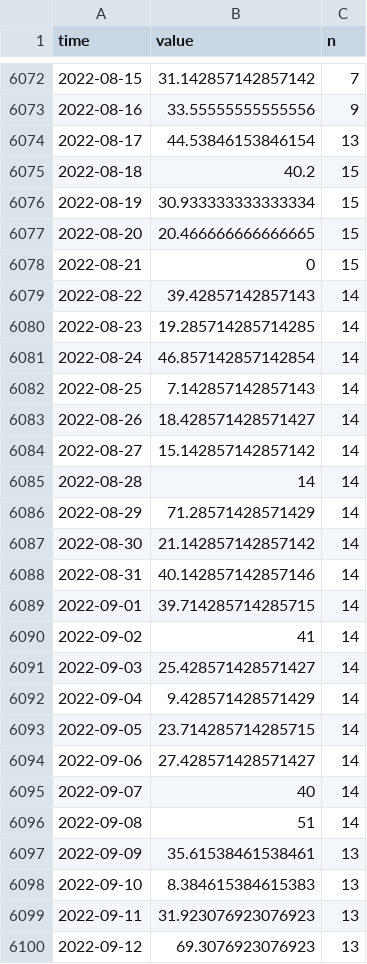
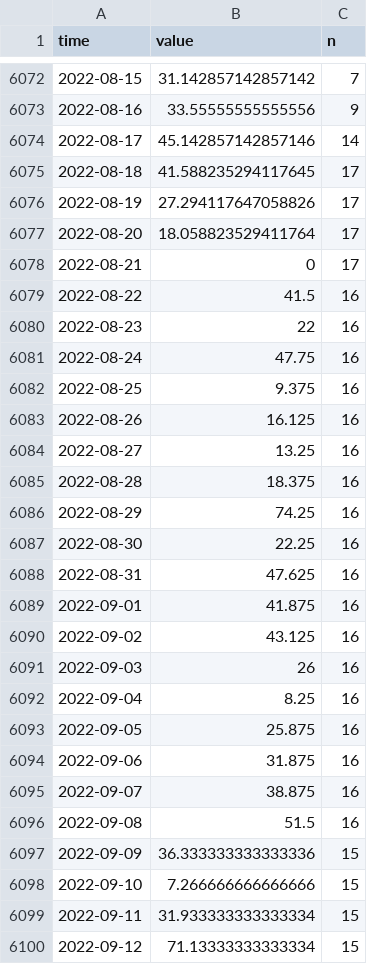
Before and after one commit to haimicreative/googletrends, a CSV file: raw/fi/raskaustesti_d.csv, drawn as a sheet; only a part is shown, gaps mark what is left out; the diff covers the shown part only.

```diff
--- a/raw/fi/raskaustesti_d.csv
+++ b/raw/fi/raskaustesti_d.csv
@@ -6073,28 +6073,28 @@ time,value,n
 2022-08-16,33.55555555555556,9
-2022-08-17,44.53846153846154,13
-2022-08-18,40.2,15
-2022-08-19,30.933333333333334,15
-2022-08-20,20.466666666666665,15
-2022-08-21,0,15
-2022-08-22,39.42857142857143,14
-2022-08-23,19.285714285714285,14
-2022-08-24,46.857142857142854,14
-2022-08-25,7.142857142857143,14
-2022-08-26,18.428571428571427,14
-2022-08-27,15.142857142857142,14
-2022-08-28,14,14
-2022-08-29,71.28571428571429,14
-2022-08-30,21.142857142857142,14
-2022-08-31,40.142857142857146,14
-2022-09-01,39.714285714285715,14
-2022-09-02,41,14
-2022-09-03,25.428571428571427,14
-2022-09-04,9.428571428571429,14
-2022-09-05,23.714285714285715,14
-2022-09-06,27.428571428571427,14
-2022-09-07,40,14
-2022-09-08,51,14
-2022-09-09,35.61538461538461,13
-2022-09-10,8.384615384615383,13
-2022-09-11,31.923076923076923,13
-2022-09-12,69.3076923076923,13
+2022-08-17,45.142857142857146,14
+2022-08-18,41.588235294117645,17
+2022-08-19,27.294117647058826,17
+2022-08-20,18.058823529411764,17
+2022-08-21,0,17
+2022-08-22,41.5,16
+2022-08-23,22,16
+2022-08-24,47.75,16
+2022-08-25,9.375,16
+2022-08-26,16.125,16
+2022-08-27,13.25,16
+2022-08-28,18.375,16
+2022-08-29,74.25,16
+2022-08-30,22.25,16
+2022-08-31,47.625,16
+2022-09-01,41.875,16
+2022-09-02,43.125,16
+2022-09-03,26,16
+2022-09-04,8.25,16
+2022-09-05,25.875,16
+2022-09-06,31.875,16
+2022-09-07,38.875,16
+2022-09-08,51.5,16
+2022-09-09,36.333333333333336,15
+2022-09-10,7.266666666666666,15
+2022-09-11,31.933333333333334,15
+2022-09-12,71.13333333333334,15
```
Also changed, not shown: 117 edited cells elsewhere in this file, raw/fi/raskaustesti_m.csv, raw/fi/raskaustesti_mwd.csv, 9 other files.
